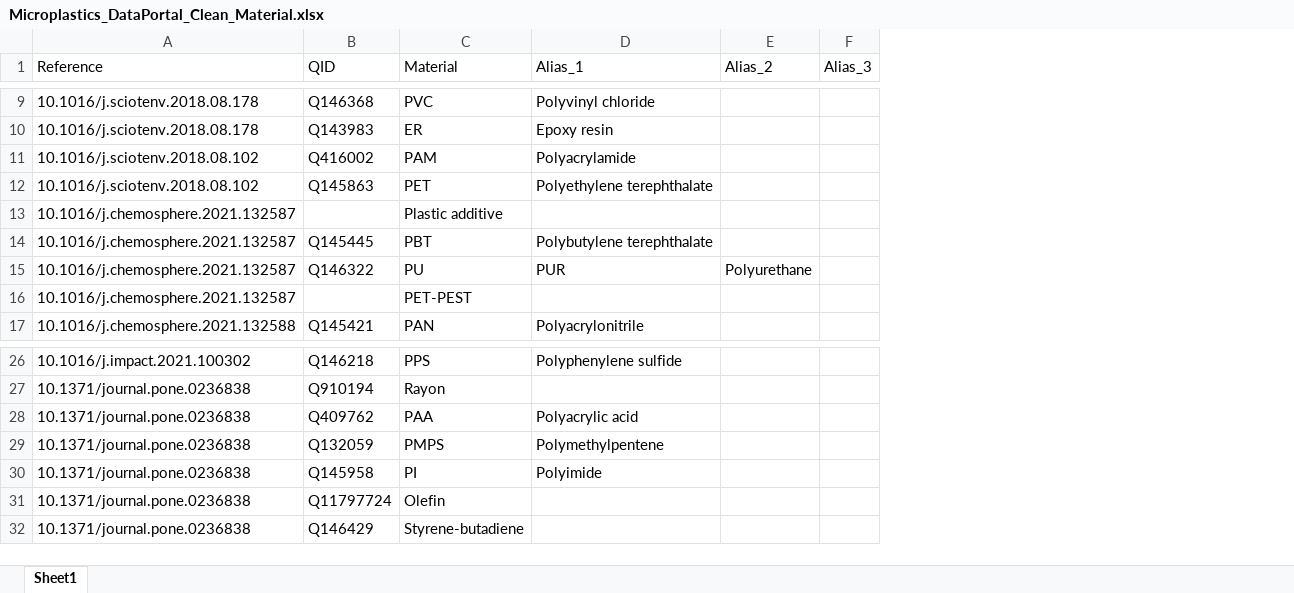
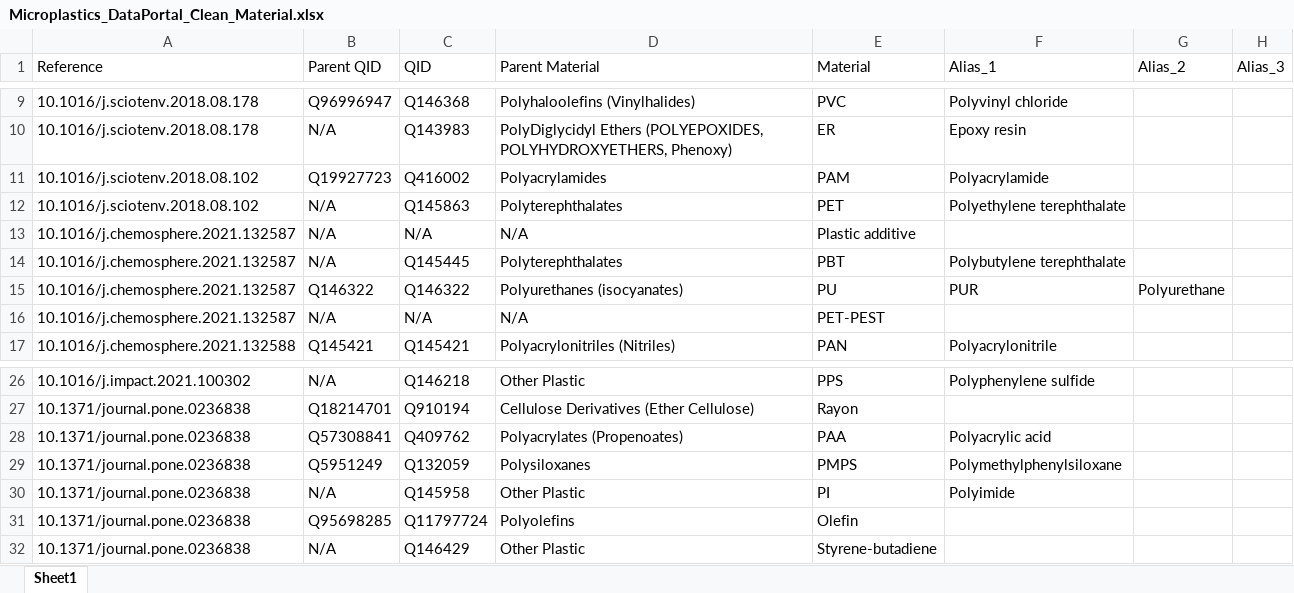
Before and after one commit to Moore-Institute-4-Plastic-Pollution-Res/Microplastic_Data_Portal, an Excel workbook: data/Microplastic_Taxonomy/Microplastics_DataPortal_Clean_Material.xlsx, sheet Sheet1, drawn as a sheet; only a part is shown, gaps mark what is left out; values as stored, in another font and other column widths than the file's, no borders; addresses are those after the commit; the diff covers the shown part only; the diff names each change by its address in the sheet, - before the commit and + after, or states it on an @@ line.

```diff
--- a/data/Microplastic_Taxonomy/Microplastics_DataPortal_Clean_Material.xlsx (sheet Sheet1)
+++ b/data/Microplastic_Taxonomy/Microplastics_DataPortal_Clean_Material.xlsx (sheet Sheet1)
+column B (Parent QID), rows 9-17: Q96996947 | N/A | Q19927723 | N/A | N/A | N/A | Q146322 | N/A | Q145421; rows 26-32: N/A | Q18214701 | Q57308841 | Q5951249 | N/A | Q95698285 | N/A
+column D (Parent Material), rows 9-17: Polyhaloolefins (Vinylhalides) | PolyDiglycidyl Ethers (POLYEPOXIDES, POLYHYDROXYETHERS, Phenoxy) | Polyacrylamides | Polyterephthalates | N/A | Polyterephthalates | Polyurethanes (isocyanates) | N/A | Polyacrylonitriles (Nitriles); rows 26-32: Other Plastic | Cellulose Derivatives (Ether Cellulose) | Polyacrylates (Propenoates) | Polysiloxanes | Other Plastic | Polyolefins | Other Plastic
-C13 (QID): (empty)
+C13 (QID): N/A
-C16 (QID): (empty)
+C16 (QID): N/A
-F29 (Alias_1): Polymethylpentene
+F29 (Alias_1): Polymethylphenylsiloxane
```
Also changed, not shown: 3 added rows and 7 edited cells elsewhere in this sheet.
